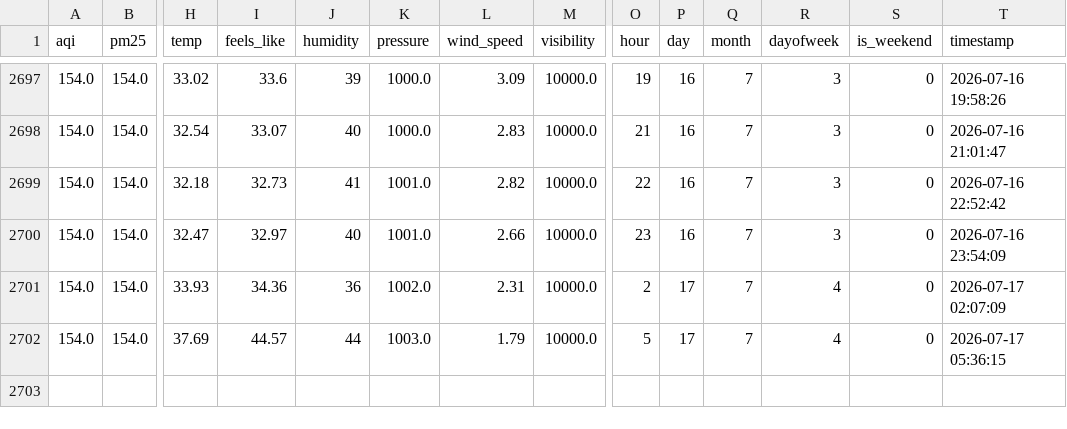
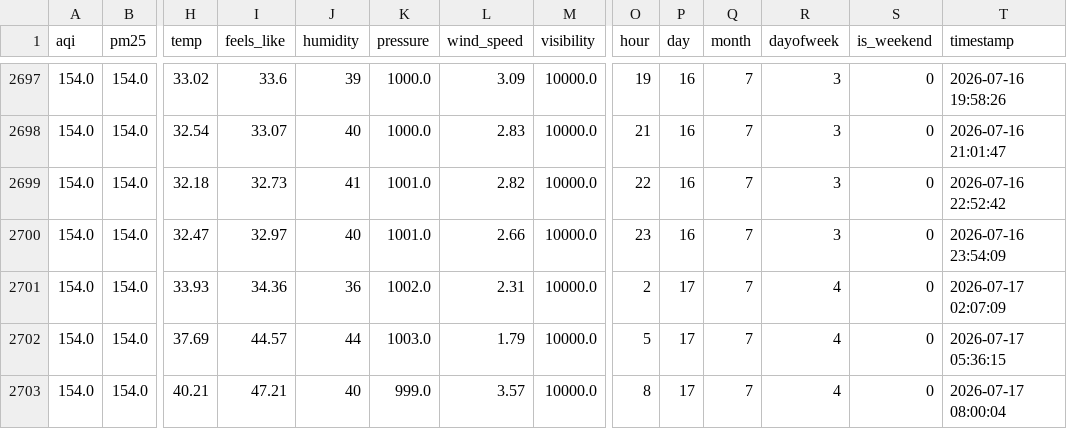
Before and after one commit to FaiqaRashid99/aqi-predictor, a CSV file: feature_store/aqi_features.csv, drawn as a sheet; only a part is shown, gaps mark what is left out; rows hold the shown columns only; the diff names each change by its address in the sheet, - before the commit and + after, or states it on an @@ line.

```diff
--- a/feature_store/aqi_features.csv
+++ b/feature_store/aqi_features.csv
+row 2703: 154.0 | 154.0 | 40.21 | 47.21 | 40 | 999.0 | 3.57 | 10000.0 | 8 | 17 | 7 | 4 | 0 | 2026-07-17 08:00:04
```
